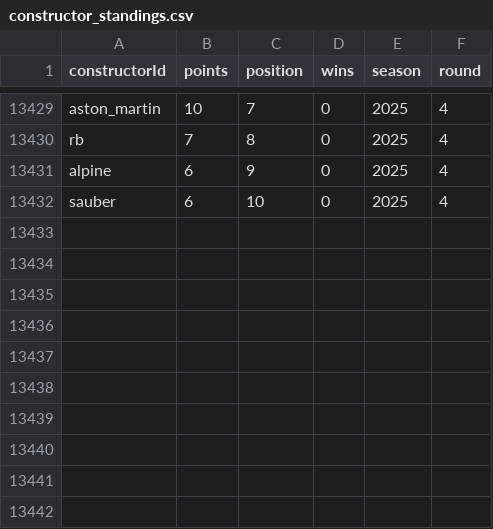
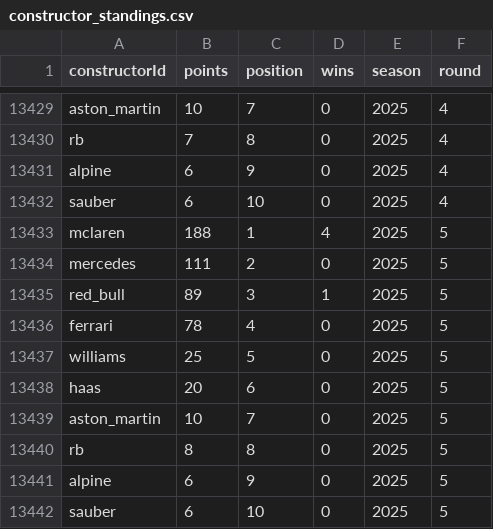
Before and after one commit to FGV-VIS-2025/tarefa-4-formula_one_races, a CSV file: static/data/constructor_standings.csv, drawn as a sheet; only a part is shown, gaps mark what is left out; the diff names each change by its address in the sheet, - before the commit and + after, or states it on an @@ line.

Commit message:
Change data generation

```diff
--- a/static/data/constructor_standings.csv
+++ b/static/data/constructor_standings.csv
+row 13433: mclaren | 188 | 1 | 4 | 2025 | 5
+row 13434: mercedes | 111 | 2 | 0 | 2025 | 5
+row 13435: red_bull | 89 | 3 | 1 | 2025 | 5
+row 13436: ferrari | 78 | 4 | 0 | 2025 | 5
+row 13437: williams | 25 | 5 | 0 | 2025 | 5
+row 13438: haas | 20 | 6 | 0 | 2025 | 5
+row 13439: aston_martin | 10 | 7 | 0 | 2025 | 5
+row 13440: rb | 8 | 8 | 0 | 2025 | 5
+row 13441: alpine | 6 | 9 | 0 | 2025 | 5
+row 13442: sauber | 6 | 10 | 0 | 2025 | 5
```
Also changed, not shown: 2 other files.
